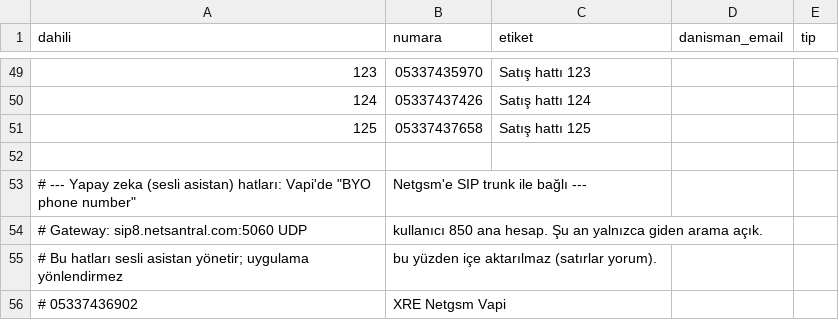
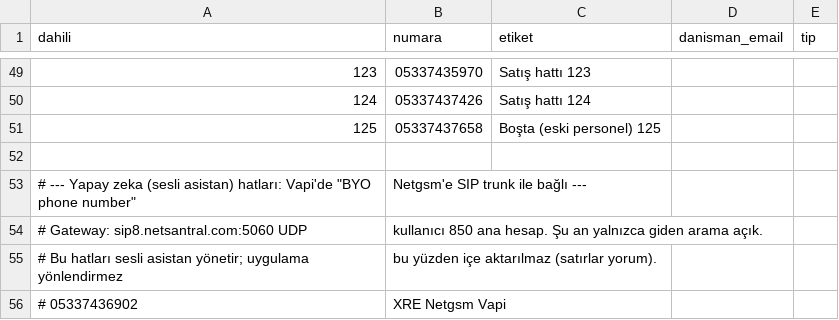
Before and after one commit to keremerginbas/CRUD, a CSV file: server/hatlar.csv, drawn as a sheet; only a part is shown, gaps mark what is left out.

```diff
--- a/server/hatlar.csv
+++ b/server/hatlar.csv
@@ -50,3 +50,3 @@ dahili,numara,etiket,danisman_email,tip
 124,05337437426,Satış hattı 124,,
-125,05337437658,Satış hattı 125,,
+125,05337437658,Boşta (eski personel) 125,,
 
```
Also changed, not shown: server/personel.csv, 2 other files.
